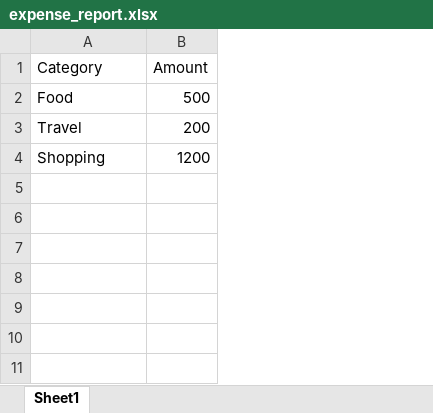
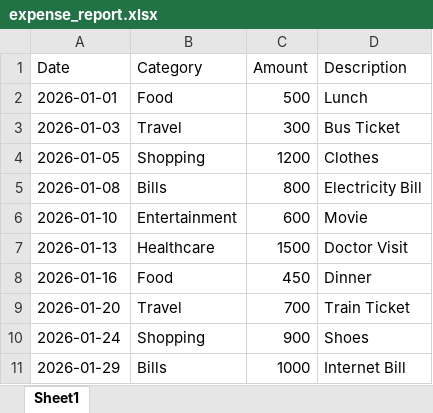
Before and after one commit to nishitha1231/monthly_analysis, an Excel workbook: expense_report.xlsx, sheet Sheet1, drawn as a sheet; values as stored, in another font and other column widths than the file's, no borders; addresses are those after the commit; the diff names each change by its address in the sheet, - before the commit and + after, or states it on an @@ line.

Commit message:
updated expense analysis project

```diff
--- a/expense_report.xlsx (sheet Sheet1)
+++ b/expense_report.xlsx (sheet Sheet1)
+column A (Date), rows 2-4: 2026-01-01 | 2026-01-03 | 2026-01-05
+column D (Description), rows 2-4: Lunch | Bus Ticket | Clothes
-C3 (Amount): 200
+C3 (Amount): 300
+row 5: 2026-01-08 | Bills | 800 | Electricity Bill
+row 6: 2026-01-10 | Entertainment | 600 | Movie
+row 7: 2026-01-13 | Healthcare | 1500 | Doctor Visit
+row 8: 2026-01-16 | Food | 450 | Dinner
+row 9: 2026-01-20 | Travel | 700 | Train Ticket
+row 10: 2026-01-24 | Shopping | 900 | Shoes
+row 11: 2026-01-29 | Bills | 1000 | Internet Bill
```
Also changed, not shown: 16 other files.
